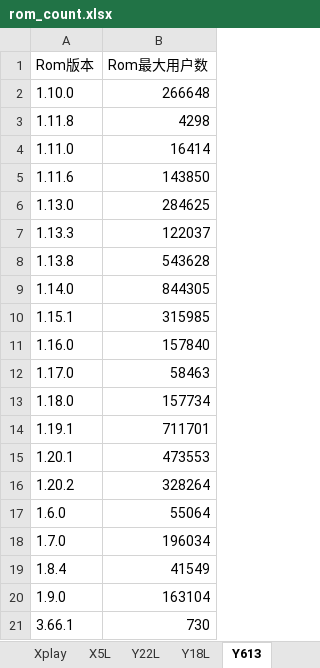
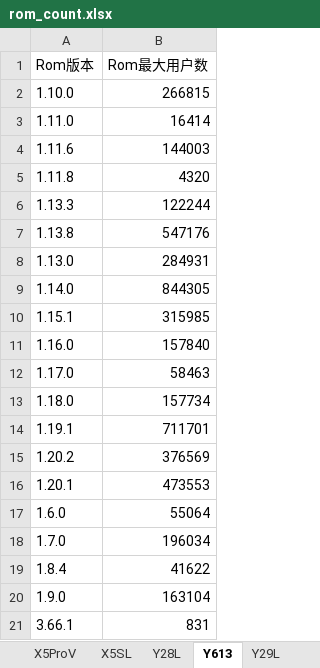
Before and after one commit to EmmaKong/script-for-data-everyweek, an Excel workbook: rom_count.xlsx, sheet Y613, drawn as a sheet; values as stored, in another font and other column widths than the file's, no borders; removed rows and columns are numbered as before the commit, all else as after; the diff names each change by its address in the sheet, - before the commit and + after, or states it on an @@ line.

```diff
--- a/rom_count.xlsx (sheet Y613)
+++ b/rom_count.xlsx (sheet Y613)
-B2 (Rom最大用户数): 266648
+B2 (Rom最大用户数): 266815
-row 3: 1.11.8 | 4298
-B4 (Rom最大用户数): 143850
+B4 (Rom最大用户数): 144003
-row 6: 1.13.0 | 284625
+row 5: 1.11.8 | 4320
-B6 (Rom最大用户数): 122037
+B6 (Rom最大用户数): 122244
-B7 (Rom最大用户数): 543628
+B7 (Rom最大用户数): 547176
+row 8: 1.13.0 | 284931
+row 15: 1.20.2 | 376569
-row 16: 1.20.2 | 328264
-B19 (Rom最大用户数): 41549
+B19 (Rom最大用户数): 41622
-B21 (Rom最大用户数): 730
+B21 (Rom最大用户数): 831
```
Also changed, not shown: sheet X3t, sheet Xplay, sheet Y27, sheet Y18L, sheet Y13L, sheet Y13iL, 27 more sheets, other sheet tabs, 21 other files.
